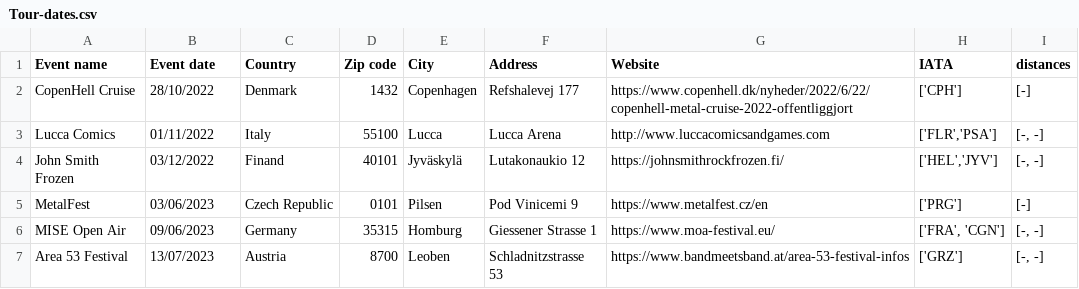
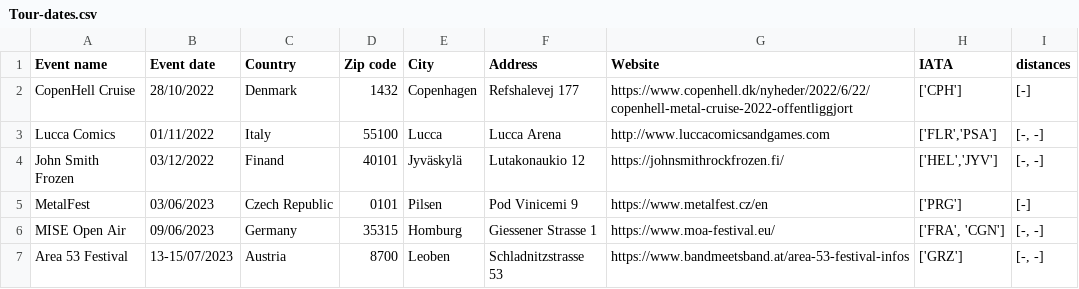
Before and after one commit to EdoardoCarlesi/tour_manager, a CSV file: data/Tour-dates.csv, drawn as a sheet.

Commit message:
new gigs

```diff
--- a/data/Tour-dates.csv
+++ b/data/Tour-dates.csv
@@ -6,2 +6,2 @@ MetalFest,03/06/2023,Czech Republic,0101,Pilsen,Pod Vinicemi 9,https://www.metal
 MISE Open Air,09/06/2023,Germany,35315,Homburg,Giessener Strasse 1,https://www.moa-festival.eu/,"['FRA', 'CGN']","[-, -]"
-Area 53 Festival,13/07/2023,Austria,8700,Leoben,Schladnitzstrasse 53,https://www.bandmeetsband.at/area-53-festival-infos,"['GRZ']","[-, -]"
+Area 53 Festival,13-15/07/2023,Austria,8700,Leoben,Schladnitzstrasse 53,https://www.bandmeetsband.at/area-53-festival-infos,"['GRZ']","[-, -]"
```
